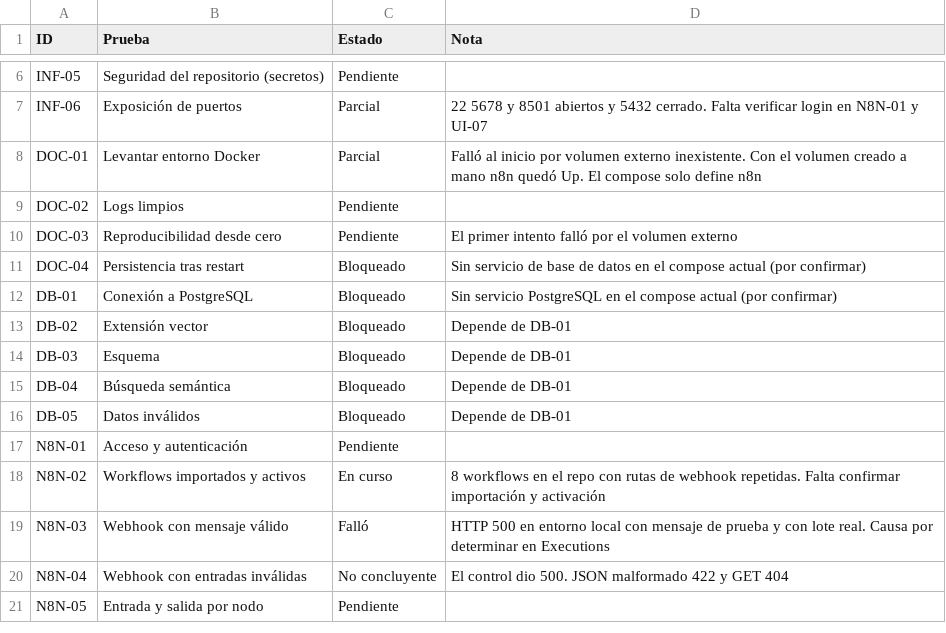
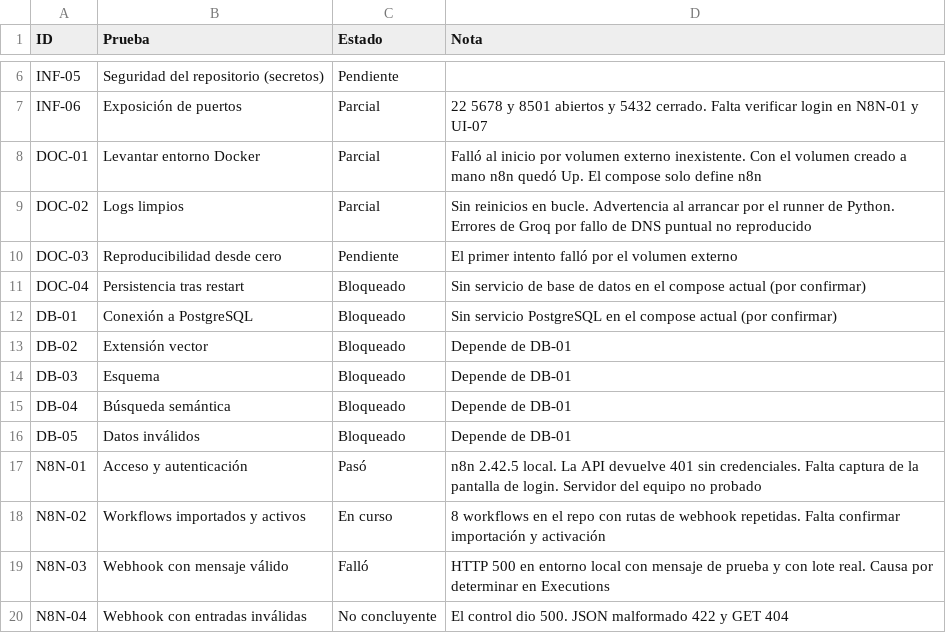
Before and after one commit to No-Country-simulation/G10-LATAM-equipo6-CommunityLab, a CSV file: qa/pruebas-funcionales/estados.csv, drawn as a sheet; only a part is shown, gaps mark what is left out; the shorter side is filled out with more unchanged rows; the diff names each change by its address in the sheet, - before the commit and + after, or states it on an @@ line.

```diff
--- a/qa/pruebas-funcionales/estados.csv
+++ b/qa/pruebas-funcionales/estados.csv
-C9 (Estado): Pendiente
+C9 (Estado): Parcial
-D9 (Nota): (empty)
+D9 (Nota): Sin reinicios en bucle. Advertencia al arrancar por el runner de Python. Errores de Groq por fallo de DNS puntual no reproducido
-C17 (Estado): Pendiente
+C17 (Estado): Pasó
-D17 (Nota): (empty)
+D17 (Nota): n8n 2.42.5 local. La API devuelve 401 sin credenciales. Falta captura de la pantalla de login. Servidor del equipo no probado
```
Also changed, not shown: qa/pruebas-funcionales/trazabilidad.csv, 4 other files.
